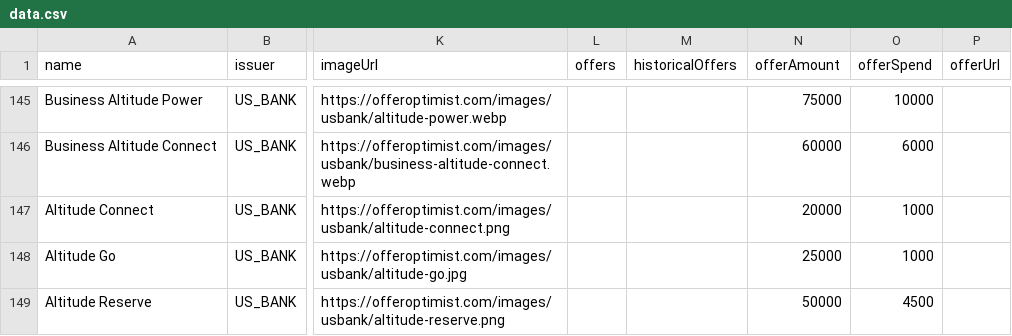
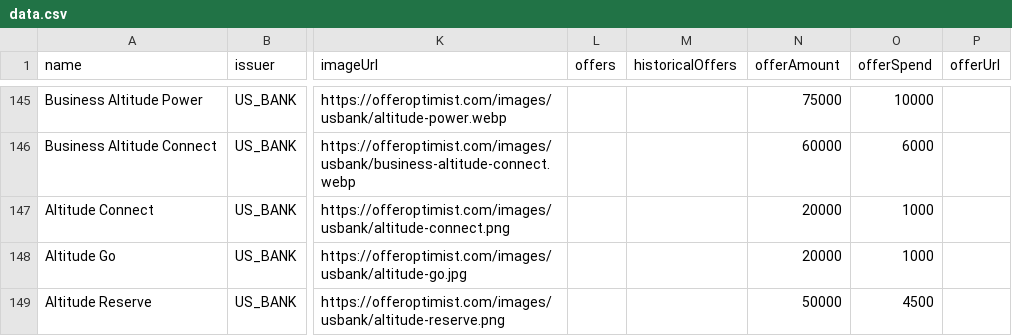
Before and after one commit to andenacitelli/credit-card-bonuses-api, a CSV file: exports/data.csv, drawn as a sheet; only a part is shown, gaps mark what is left out; the diff covers the shown part only; the diff names each change by its address in the sheet, - before the commit and + after, or states it on an @@ line.

```diff
--- a/exports/data.csv
+++ b/exports/data.csv
-N148 (offerAmount): 25000
+N148 (offerAmount): 20000
```
Also changed, not shown: 1 added row and 2 edited cells elsewhere in this file, 3 other files.
